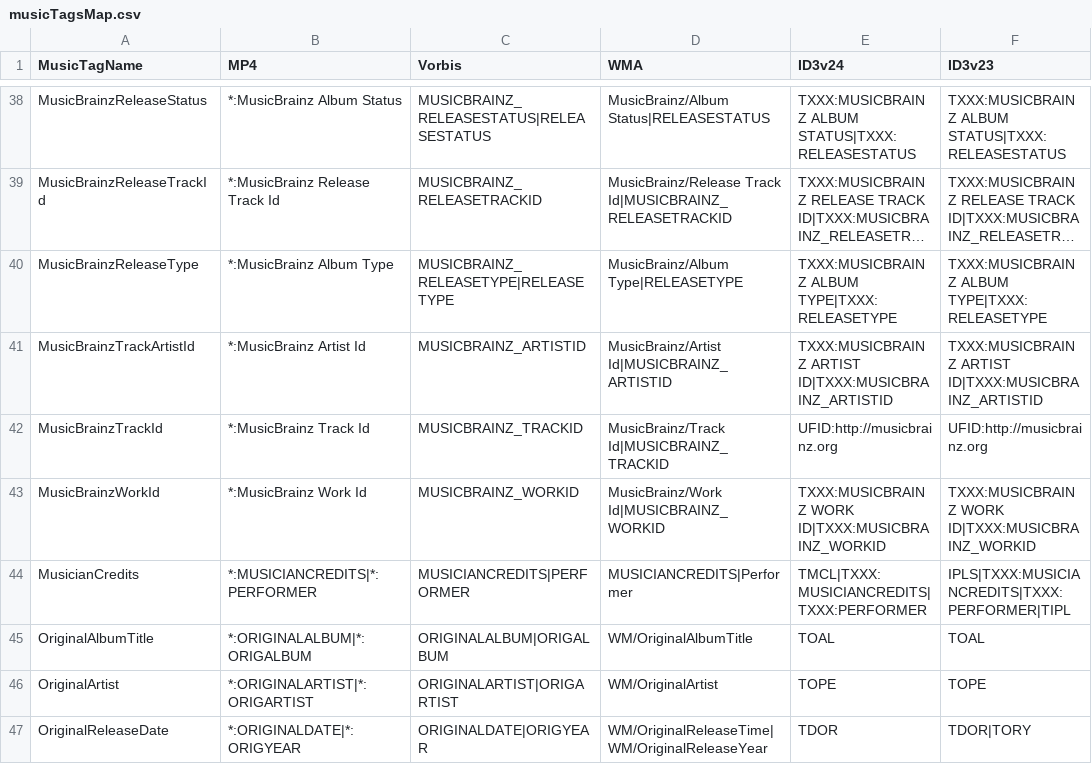
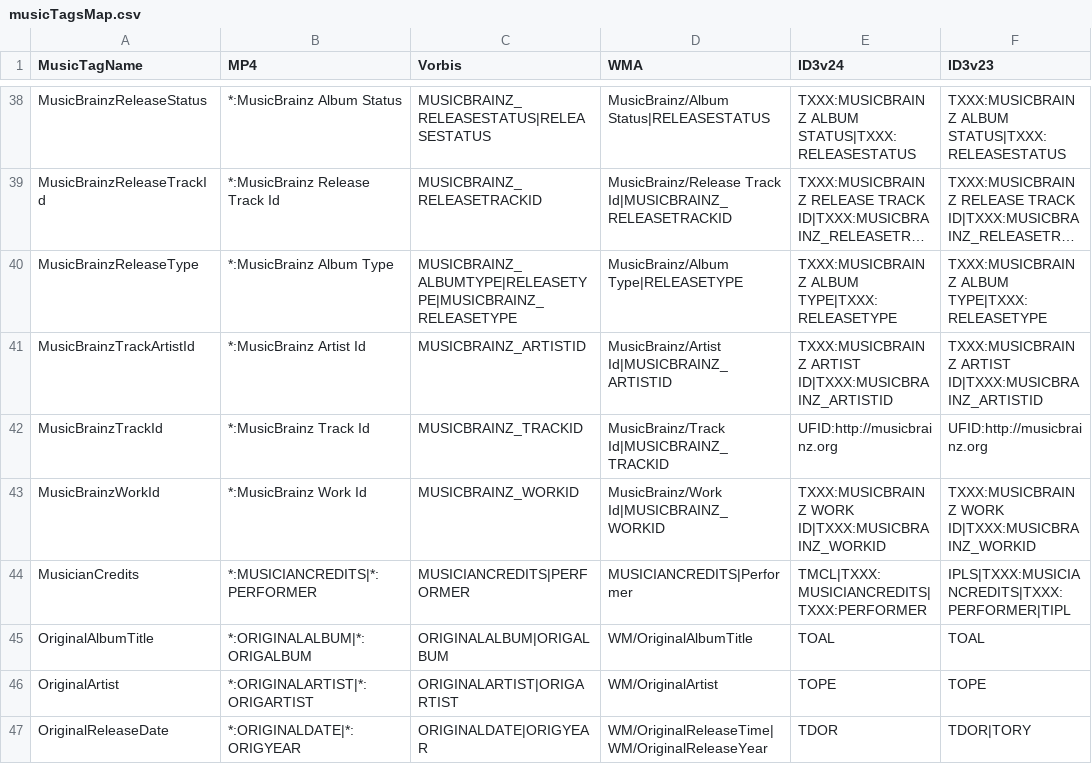
Before and after one commit to ackphht/scripts, a CSV file: musicFileProperties/musicTagsMap.csv, drawn as a sheet; only a part is shown, gaps mark what is left out; long unchanged cells end in …; the diff names each change by its address in the sheet, - before the commit and + after, or states it on an @@ line.

Commit message:
musicTagsMap.csv: change preferred native tag name for release types for Vorbis

```diff
--- a/musicFileProperties/musicTagsMap.csv
+++ b/musicFileProperties/musicTagsMap.csv
-C40 (Vorbis): MUSICBRAINZ_RELEASETYPE|RELEASETYPE
+C40 (Vorbis): MUSICBRAINZ_ALBUMTYPE|RELEASETYPE|MUSICBRAINZ_RELEASETYPE
```
